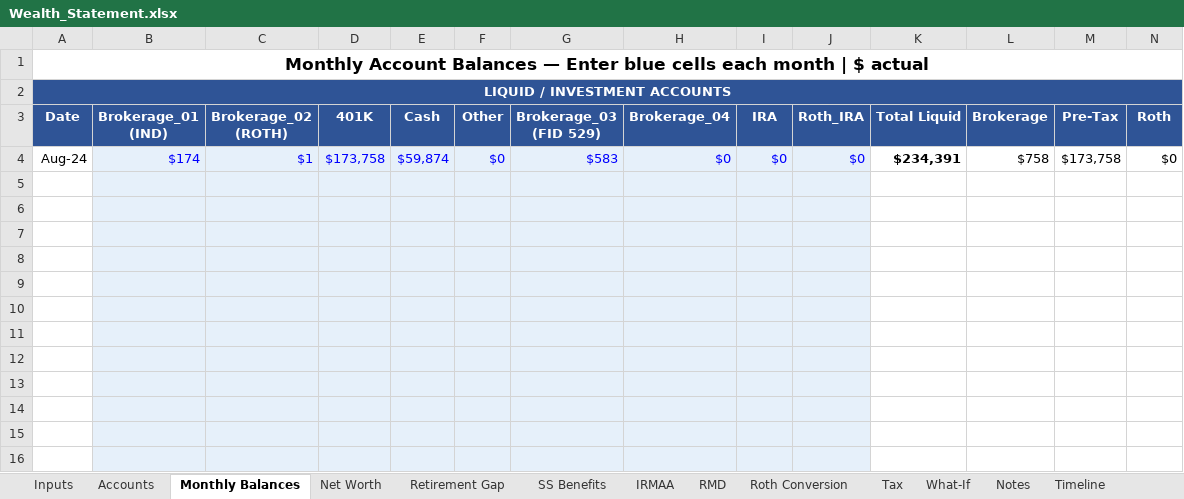
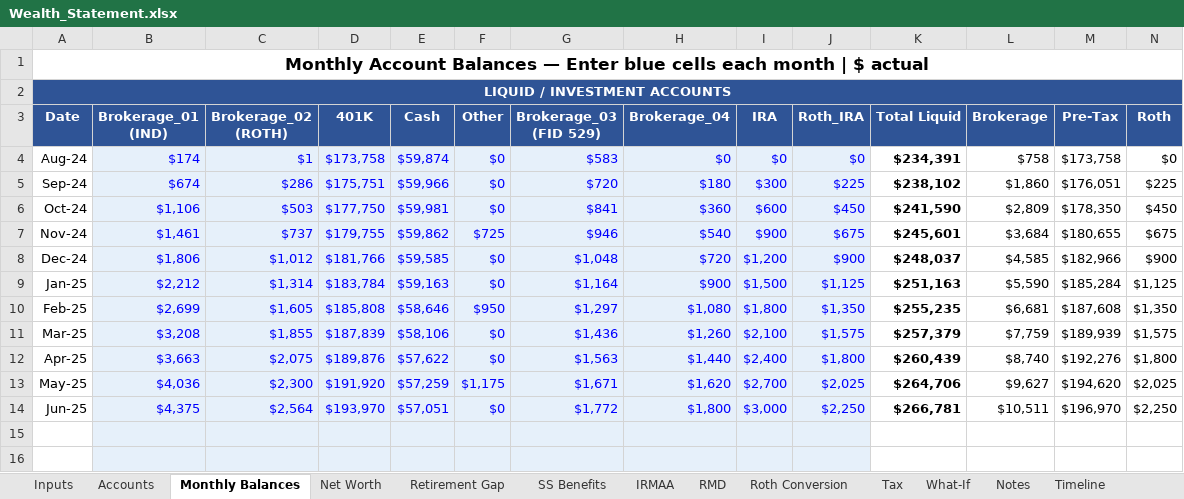
Before and after one commit to tserdp/wealth-map, an Excel workbook: planning/Wealth_Statement.xlsx, sheet Monthly Balances, drawn as a sheet; only a part is shown; values as stored, in another font and other column widths than the file's, no borders; charts and pictures not drawn; removed rows and columns are numbered as before the commit, all else as after; rows hold the shown columns only; the diff names each change by its address in the sheet, - before the commit and + after, or states it on an @@ line.

```diff
--- a/planning/Wealth_Statement.xlsx (sheet Monthly Balances)
+++ b/planning/Wealth_Statement.xlsx (sheet Monthly Balances)
-row 5: (empty)
-row 6: (empty)
-row 7: (empty)
-row 8: (empty)
-row 9: (empty)
-row 10: (empty)
-row 11: (empty)
-row 12: (empty)
-row 13: (empty)
-row 14: (empty)
+row 5: Sep-24 | $674 | $286 | $175,751 | $59,966 | $0 | $720 | $180 | $300 | $225 | $238,102 | $1,860 | $176,051 | $225
+row 6: Oct-24 | $1,106 | $503 | $177,750 | $59,981 | $0 | $841 | $360 | $600 | $450 | $241,590 | $2,809 | $178,350 | $450
+row 7: Nov-24 | $1,461 | $737 | $179,755 | $59,862 | $725 | $946 | $540 | $900 | $675 | $245,601 | $3,684 | $180,655 | $675
+row 8: Dec-24 | $1,806 | $1,012 | $181,766 | $59,585 | $0 | $1,048 | $720 | $1,200 | $900 | $248,037 | $4,585 | $182,966 | $900
+row 9: Jan-25 | $2,212 | $1,314 | $183,784 | $59,163 | $0 | $1,164 | $900 | $1,500 | $1,125 | $251,163 | $5,590 | $185,284 | $1,125
+row 10: Feb-25 | $2,699 | $1,605 | $185,808 | $58,646 | $950 | $1,297 | $1,080 | $1,800 | $1,350 | $255,235 | $6,681 | $187,608 | $1,350
+row 11: Mar-25 | $3,208 | $1,855 | $187,839 | $58,106 | $0 | $1,436 | $1,260 | $2,100 | $1,575 | $257,379 | $7,759 | $189,939 | $1,575
+row 12: Apr-25 | $3,663 | $2,075 | $189,876 | $57,622 | $0 | $1,563 | $1,440 | $2,400 | $1,800 | $260,439 | $8,740 | $192,276 | $1,800
+row 13: May-25 | $4,036 | $2,300 | $191,920 | $57,259 | $1,175 | $1,671 | $1,620 | $2,700 | $2,025 | $264,706 | $9,627 | $194,620 | $2,025
+row 14: Jun-25 | $4,375 | $2,564 | $193,970 | $57,051 | $0 | $1,772 | $1,800 | $3,000 | $2,250 | $266,781 | $10,511 | $196,970 | $2,250
```
Also changed, not shown: sheet What-If, sheet Timeline, sheet Comparison, sheet Net Worth, sheet Retirement Gap, sheet Roth Conversion, 3 more sheets, hidden cells, charts or pictures, 10 other files.
